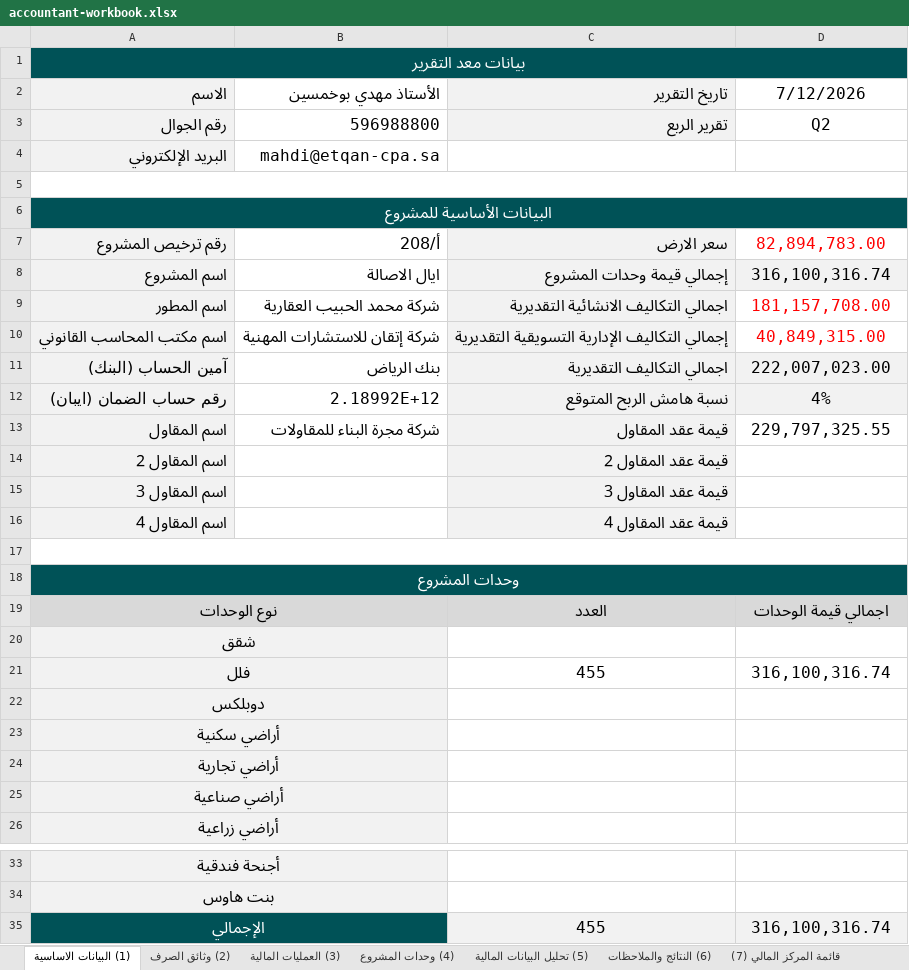
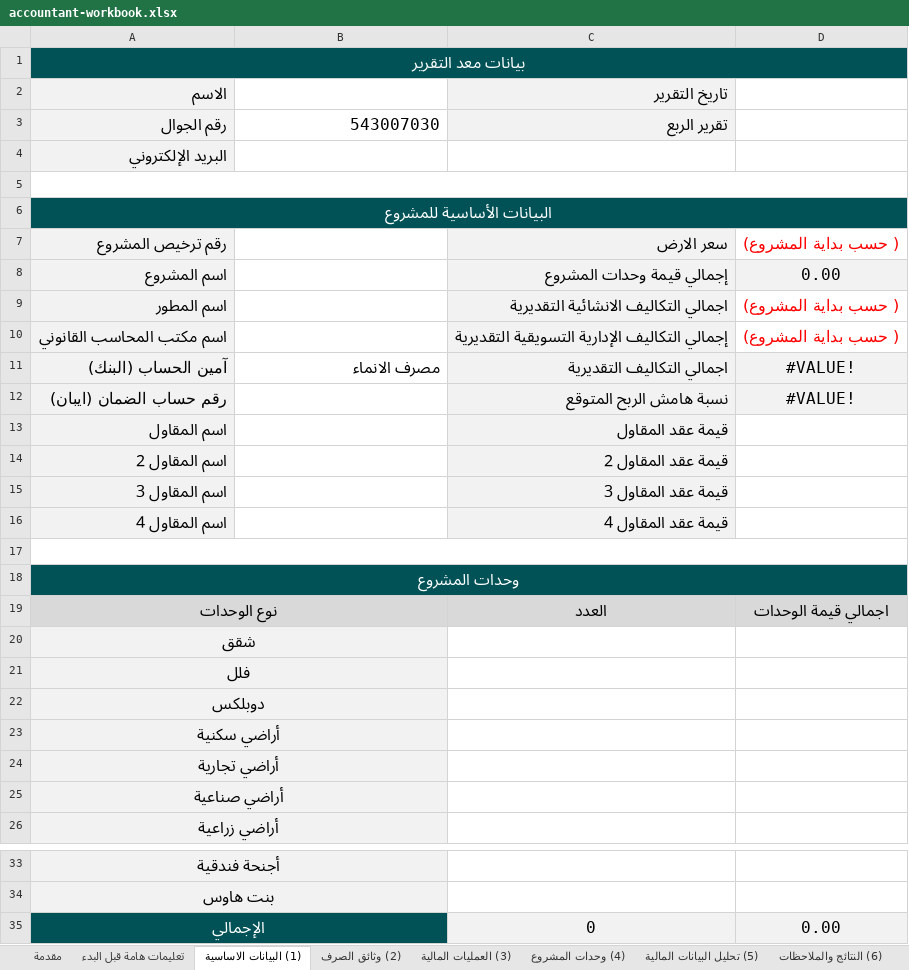
Before and after one commit to ahmedhuss50/full-scope-hr-app, an Excel workbook: lib/dsb/rega-templates/accountant-workbook.xlsx, sheet (1) البيانات الاساسية, drawn as a sheet; only a part is shown, gaps mark what is left out; values as stored, in another font and other column widths than the file's, no borders; the diff names each change by its address in the sheet, - before the commit and + after, or states it on an @@ line.

Commit message:
Swap to 10-sheet 2026 accountant template

```diff
--- a/lib/dsb/rega-templates/accountant-workbook.xlsx (sheet (1) البيانات الاساسية)
+++ b/lib/dsb/rega-templates/accountant-workbook.xlsx (sheet (1) البيانات الاساسية)
+sheet tab: مقدمة
+sheet tab: تعليمات هامة قبل البدء
-B2: الأستاذ مهدي بوخمسين
+B2: (empty)
-D2: 7/12/2026
+D2: (empty)
-B3: 596988800
+B3: 543007030
-D3: Q2
+D3: (empty)
-B4: mahdi@etqan-cpa.sa
+B4: (empty)
-B7: أ/208
+B7: (empty)
-D7: 82,894,783.00
+D7: ( حسب بداية المشروع)
-B8: ايال الاصالة
+B8: (empty)
-D8: 316,100,316.74
+D8: 0.00
-B9: شركة محمد الحبيب العقارية
+B9: (empty)
-D9: 181,157,708.00
+D9: ( حسب بداية المشروع)
-B10: شركة إتقان للاستشارات المهنية
+B10: (empty)
-D10: 40,849,315.00
+D10: ( حسب بداية المشروع)
-B11: بنك الرياض
+B11: مصرف الانماء
-D11: 222,007,023.00
+D11: #VALUE!
-B12: 2.18992E+12
+B12: (empty)
-D12: 4%
+D12: #VALUE!
-B13: شركة مجرة البناء للمقاولات
+B13: (empty)
-D13: 229,797,325.55
+D13: (empty)
-C21: 455
+C21: (empty)
-D21: 316,100,316.74
+D21: (empty)
-C35: 455
+C35: 0
-D35: 316,100,316.74
+D35: 0.00
```
Also changed, not shown: sheet (2) وثائق الصرف, sheet (4) وحدات المشروع, sheet (3) العمليات المالية, sheet قائمة المركز المالي (7), sheet (5) تحليل البيانات المالية, sheet (6) النتائج والملاحظات, charts or pictures.
